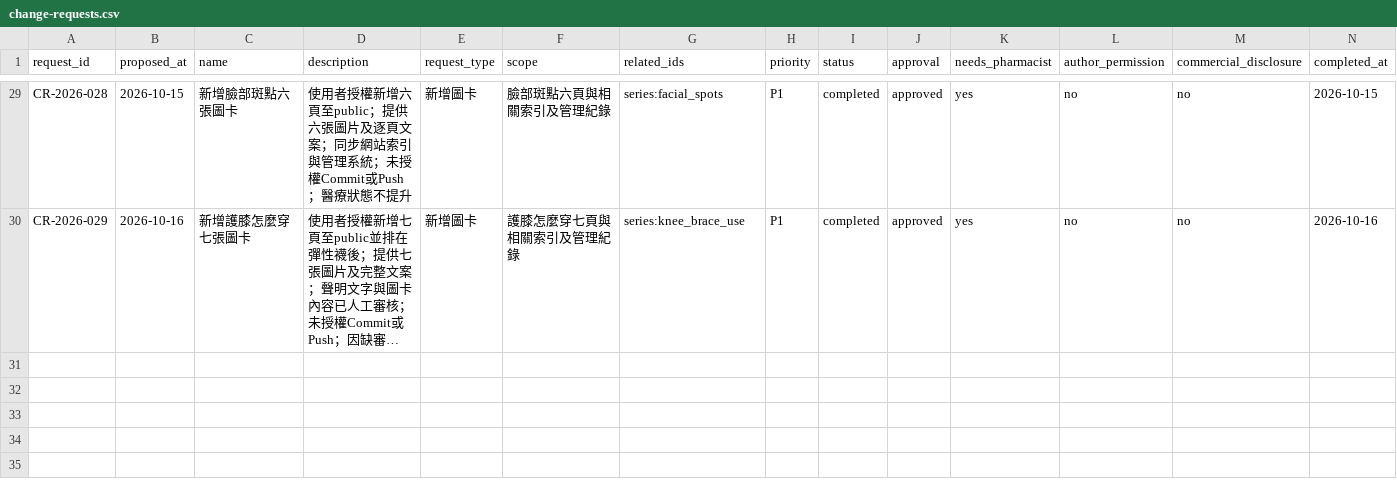
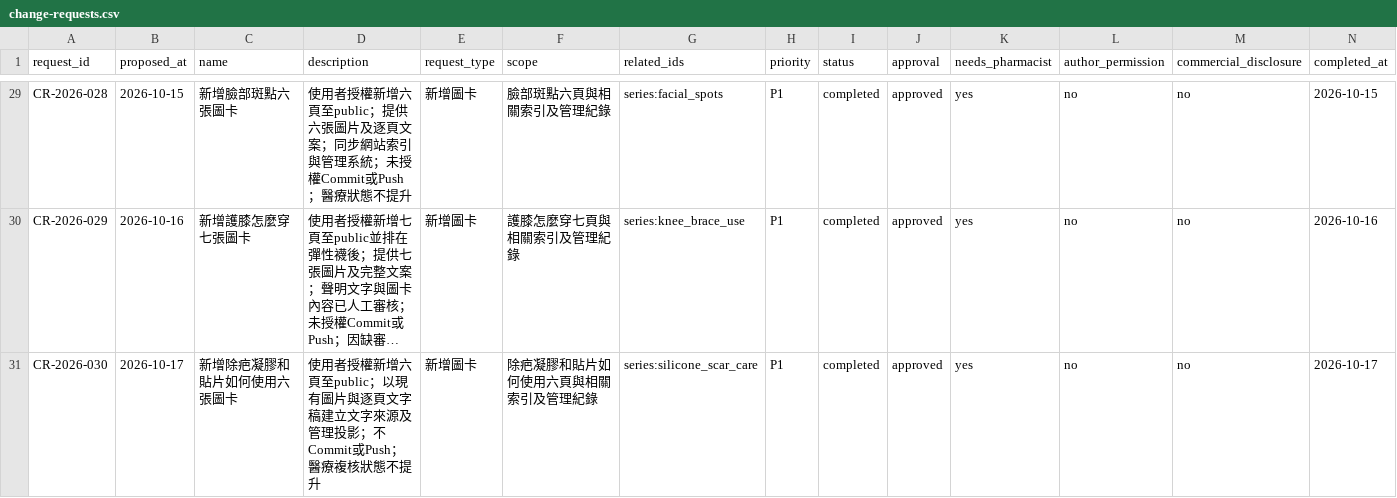
Before and after one commit to liaoweihung/pteduimg, a CSV file: docs/project-management/change-requests.csv, drawn as a sheet; only a part is shown, gaps mark what is left out; long unchanged cells end in …; rows hold the shown columns only; the diff names each change by its address in the sheet, - before the commit and + after, or states it on an @@ line.

```diff
--- a/docs/project-management/change-requests.csv
+++ b/docs/project-management/change-requests.csv
+row 31: CR-2026-030 | 2026-10-17 | 新增除疤凝膠和貼片如何使用六張圖卡 | 使用者授權新增六頁至public；以現有圖片與逐頁文字稿建立文字來源及管理投影；不Commit或Push；醫療複核狀態不提升 | 新增圖卡 | 除疤凝膠和貼片如何使用六頁與相關索引及管理紀錄 | series:silicone_scar_care | P1 | completed | approved | yes | no | no | 2026-10-17
```
Also changed, not shown: docs/project-management/content-relations.csv, docs/project-management/page-inventory.csv, 25 other files.
